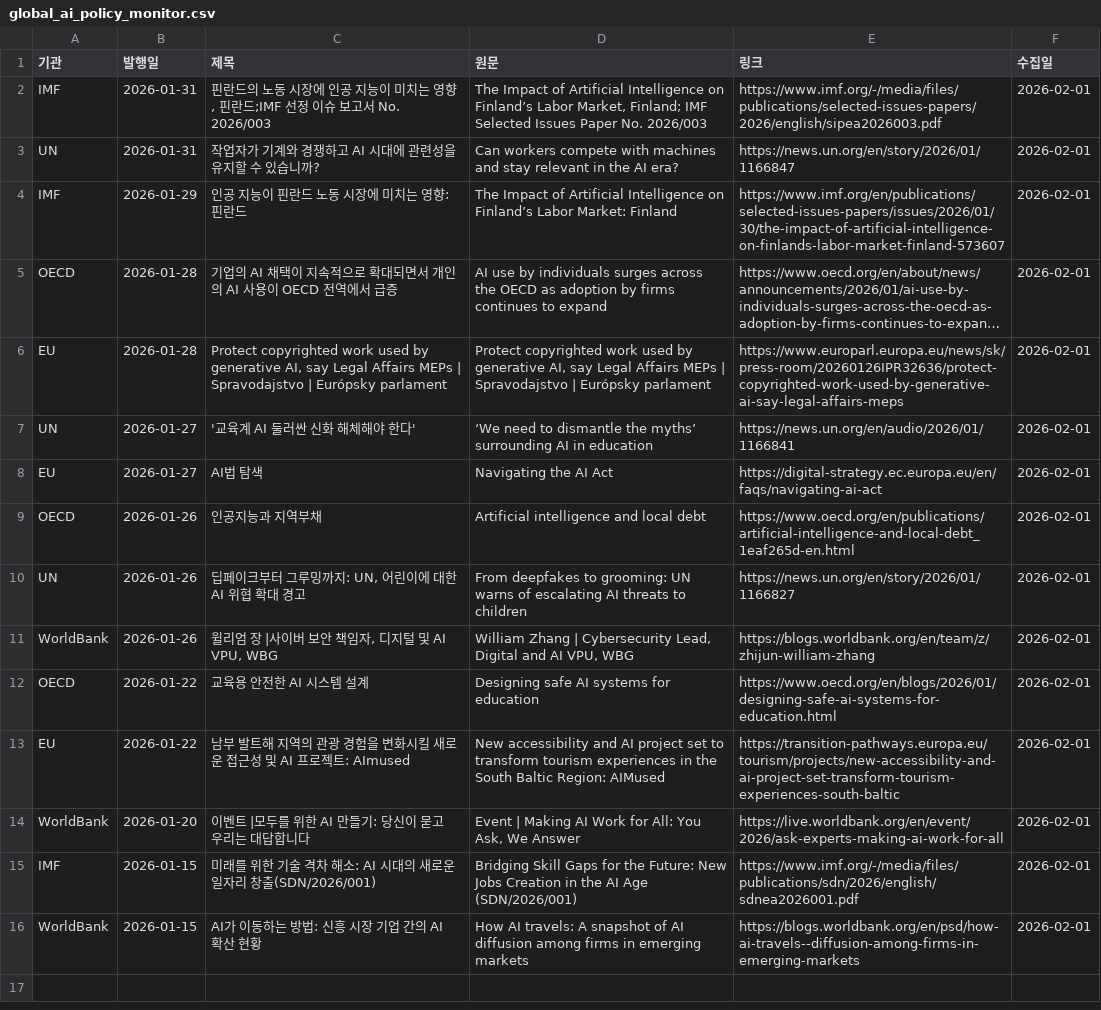
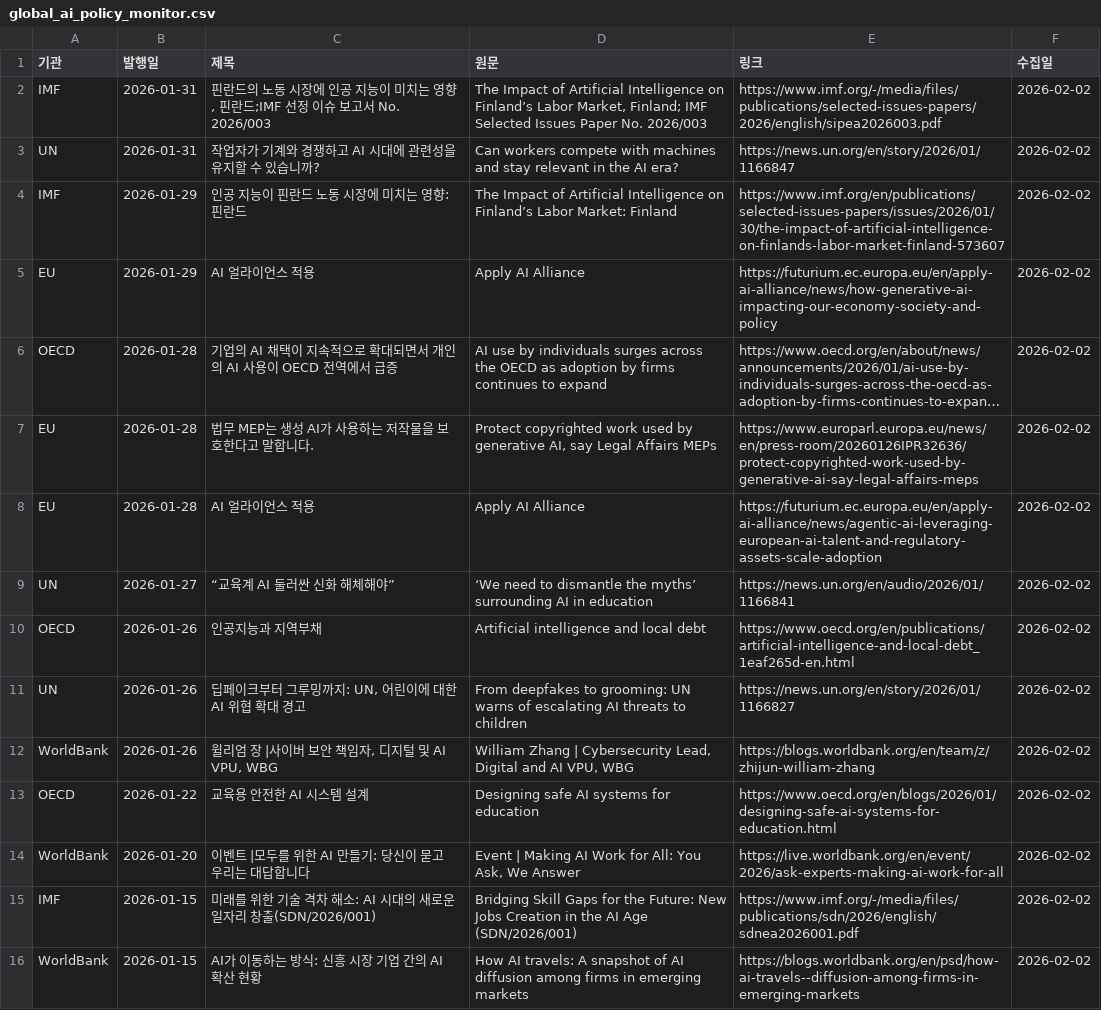
Before and after one commit to tlagytjq99-ux/my-news-bot, a CSV file: global_ai_policy_monitor.csv, drawn as a sheet; long unchanged cells end in …; removed rows and columns are numbered as before the commit, all else as after; the diff names each change by its address in the sheet, - before the commit and + after, or states it on an @@ line.

```diff
--- a/global_ai_policy_monitor.csv
+++ b/global_ai_policy_monitor.csv
-F2:F4 (수집일): 2026-02-01
+F2:F4 (수집일): 2026-02-02
+row 5: EU | 2026-01-29 | AI 얼라이언스 적용 | Apply AI Alliance | https://futurium.ec.europa.eu/en/apply-ai-alliance/news/how-generative-ai-impacting-our-economy-society-and-policy | 2026-02-02
-F6:F7 (수집일): 2026-02-01
+F6:F7 (수집일): 2026-02-02
-C7 (제목): Protect copyrighted work used by generative AI, say Legal Affairs MEPs | Spravodajstvo | Európsky parlament
+C7 (제목): 법무 MEP는 생성 AI가 사용하는 저작물을 보호한다고 말합니다.
-D7 (원문): …Affairs MEPs | Spravodajstvo | Európsky parlament
+D7 (원문): …Affairs MEPs
-E7 (링크): https://www.europarl.europa.eu/news/sk/press-room/20260126IPR32636/protect-copyrighted-work-used-by-generative-ai-say-legal-affairs-meps
+E7 (링크): https://www.europarl.europa.eu/news/en/press-room/20260126IPR32636/protect-copyrighted-work-used-by-generative-ai-say-legal-affairs-meps
+row 8: EU | 2026-01-28 | AI 얼라이언스 적용 | Apply AI Alliance | https://futurium.ec.europa.eu/en/apply-ai-alliance/news/agentic-ai-leveraging-european-ai-talent-and-regulatory-assets-scale-adoption | 2026-02-02
-C9 (제목): '교육계 AI 둘러싼 신화 해체해야 한다'
+C9 (제목): “교육계 AI 둘러싼 신화 해체해야”
-F9 (수집일): 2026-02-01
+F9 (수집일): 2026-02-02
-row 8: EU | 2026-01-27 | AI법 탐색 | Navigating the AI Act | https://digital-strategy.ec.europa.eu/en/faqs/navigating-ai-act | 2026-02-01
-F10:F13 (수집일): 2026-02-01
+F10:F13 (수집일): 2026-02-02
-row 13: EU | 2026-01-22 | 남부 발트해 지역의 관광 경험을 변화시킬 새로운 접근성 및 AI 프로젝트: AImused | New accessibility and AI project set to transform tourism experiences in the South Baltic Region: AIMused | https://transition-pathways.europa.eu/tourism/projects/new-accessibility-and-ai-project-set-transform-tourism-experiences-south-baltic | 2026-02-01
-F14:F16 (수집일): 2026-02-01
+F14:F16 (수집일): 2026-02-02
-C16 (제목): AI가 이동하는 방법: 신흥 시장 기업 간의 AI 확산 현황
+C16 (제목): AI가 이동하는 방식: 신흥 시장 기업 간의 AI 확산 현황
```
